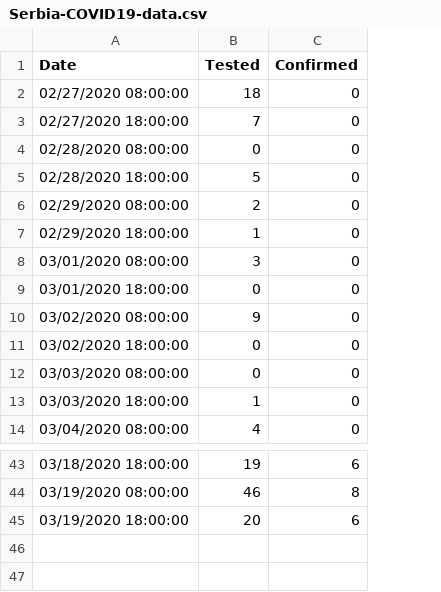
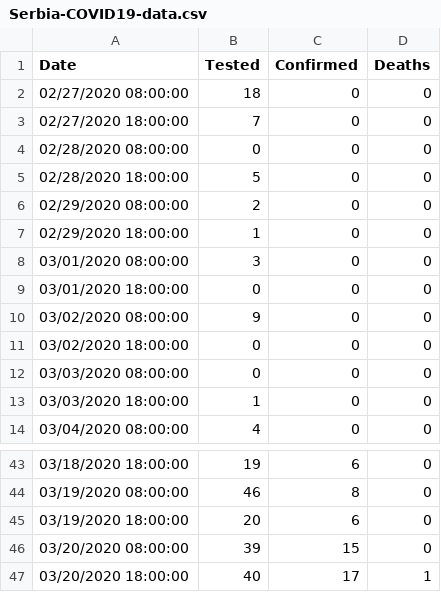
Before and after one commit to ognjenmarkovicc/Serbia-COVID19-data, a CSV file: Serbia-COVID19-data.csv, drawn as a sheet; only a part is shown, gaps mark what is left out; the diff names each change by its address in the sheet, - before the commit and + after, or states it on an @@ line.

Commit message:
Updated data up to Mar 20th, 6 pm.

```diff
--- a/Serbia-COVID19-data.csv
+++ b/Serbia-COVID19-data.csv
+column D (Deaths), rows 2-14: all 0; rows 43-45: all 0
+row 46: 03/20/2020 08:00:00 | 39 | 15 | 0
+row 47: 03/20/2020 18:00:00 | 40 | 17 | 1
```
